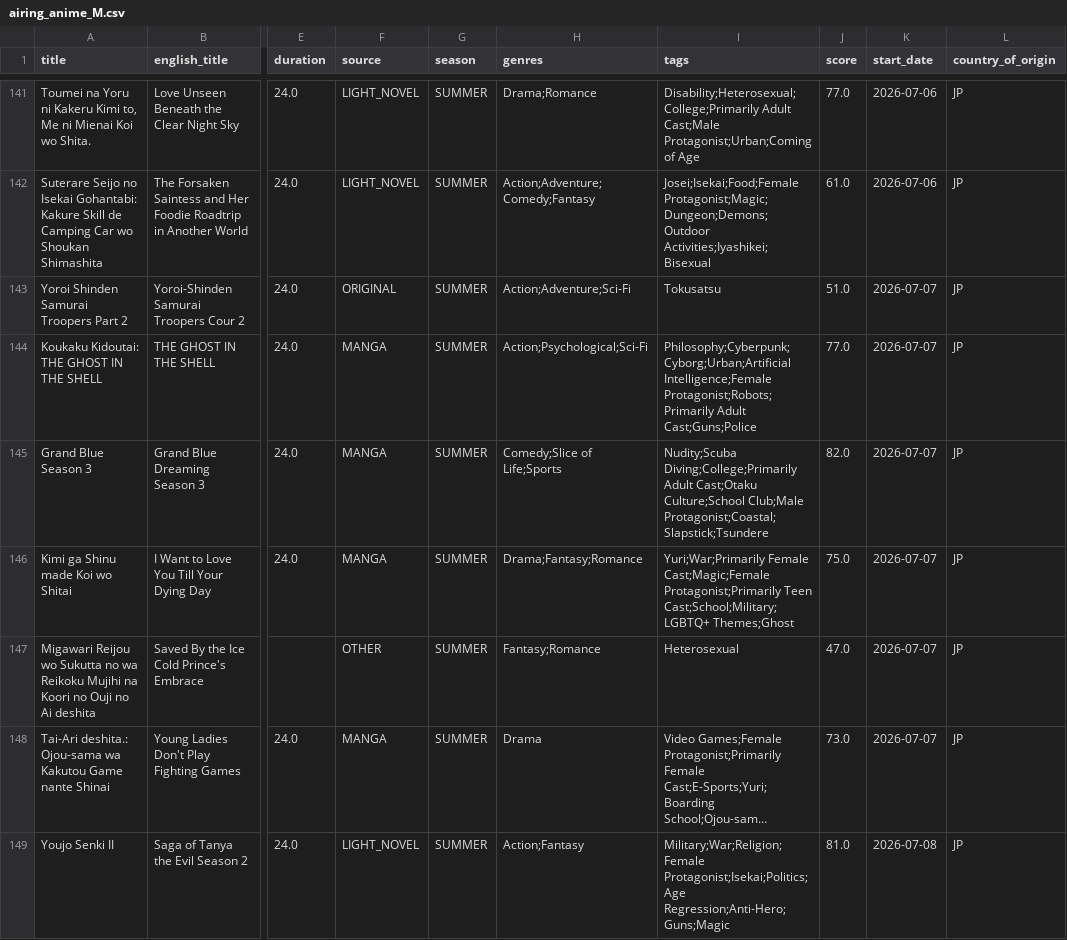
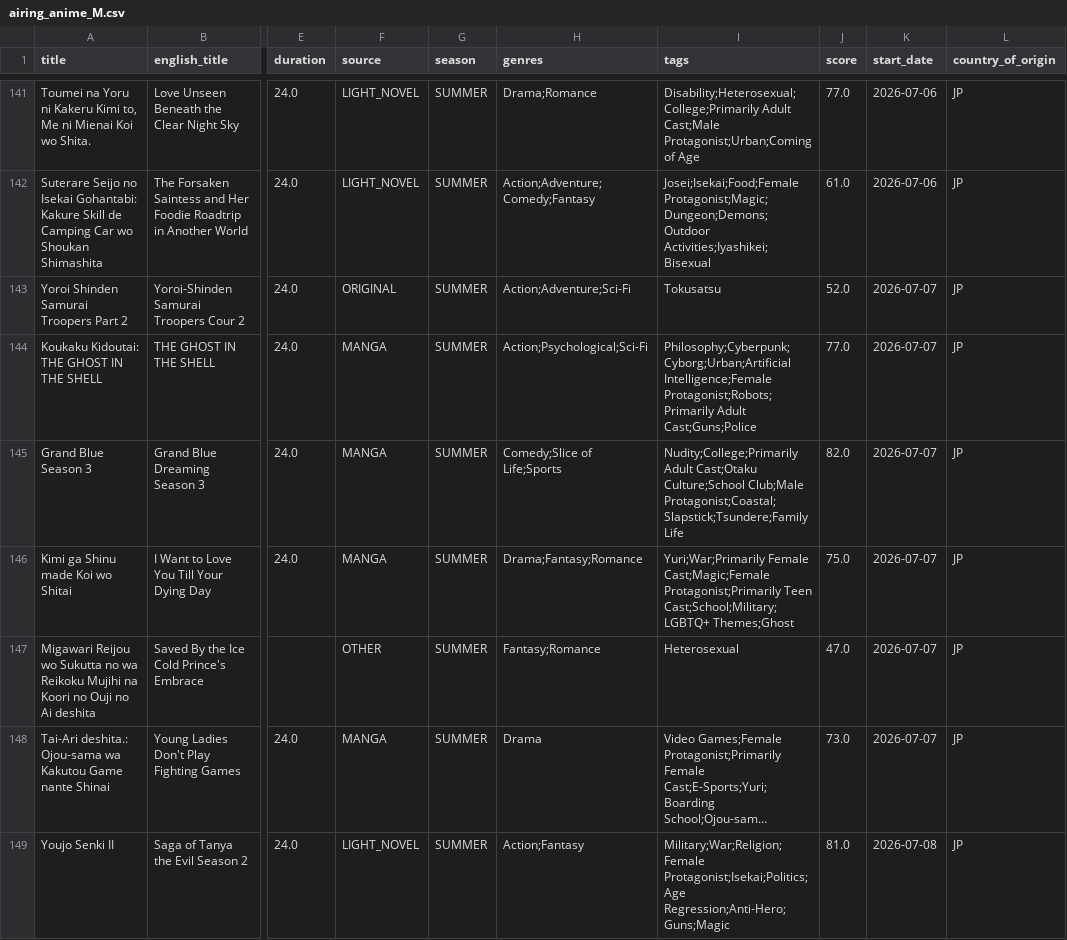
Before and after one commit to Andres-pixel35/Anime-dashboard, a CSV file: data/modified/airing_anime_M.csv, drawn as a sheet; only a part is shown, gaps mark what is left out; long unchanged cells end in …; the diff covers the shown part only; the diff names each change by its address in the sheet, - before the commit and + after, or states it on an @@ line.

```diff
--- a/data/modified/airing_anime_M.csv
+++ b/data/modified/airing_anime_M.csv
-J143 (score): 51.0
+J143 (score): 52.0
-I145 (tags): Nudity;Scuba Diving;College;Primarily Adult Cast;Otaku Culture;School Club;Male Protagonist;Coastal;Slapstick;Tsundere
+I145 (tags): Nudity;College;Primarily Adult Cast;Otaku Culture;School Club;Male Protagonist;Coastal;Slapstick;Tsundere;Family Life
```
Also changed, not shown: 2 added rows, 2 removed rows, 7 moved rows and 29 edited cells elsewhere in this file, 1 other file.
